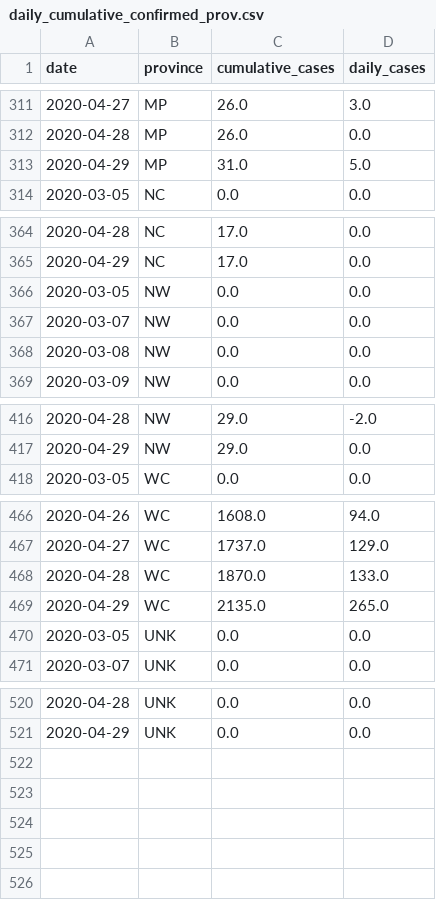
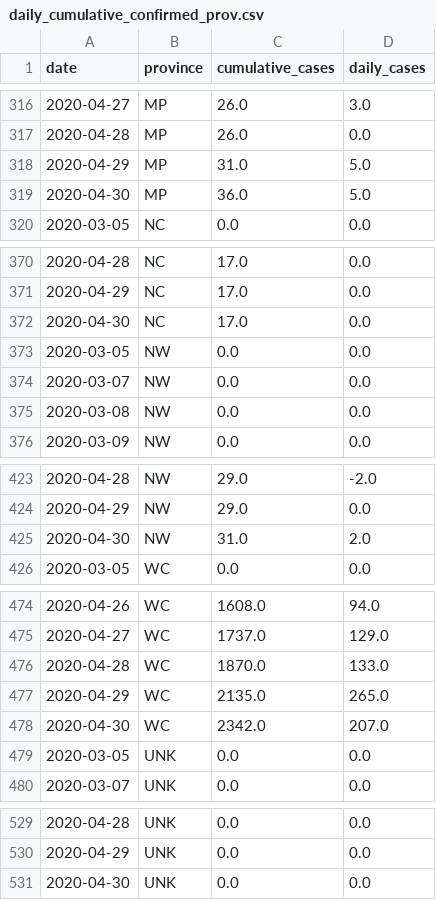
Before and after one commit to SimonRosen173/Covid19SAData, a CSV file: data/daily_cumulative_confirmed_prov.csv, drawn as a sheet; only a part is shown, gaps mark what is left out; the diff covers the shown part only.

```diff
--- a/data/daily_cumulative_confirmed_prov.csv
+++ b/data/daily_cumulative_confirmed_prov.csv
@@ -313,2 +318,3 @@ date,province,cumulative_cases,daily_cases
 2020-04-29,MP,31.0,5.0
+2020-04-30,MP,36.0,5.0
 2020-03-05,NC,0.0,0.0
@@ -365,2 +371,3 @@ date,province,cumulative_cases,daily_cases
 2020-04-29,NC,17.0,0.0
+2020-04-30,NC,17.0,0.0
 2020-03-05,NW,0.0,0.0
@@ -417,2 +424,3 @@ date,province,cumulative_cases,daily_cases
 2020-04-29,NW,29.0,0.0
+2020-04-30,NW,31.0,2.0
 2020-03-05,WC,0.0,0.0
@@ -469,2 +477,3 @@ date,province,cumulative_cases,daily_cases
 2020-04-29,WC,2135.0,265.0
+2020-04-30,WC,2342.0,207.0
 2020-03-05,UNK,0.0,0.0
@@ -521 +530,2 @@ date,province,cumulative_cases,daily_cases
 2020-04-29,UNK,0.0,0.0
+2020-04-30,UNK,0.0,0.0
```
Also changed, not shown: 5 added rows elsewhere in this file, data/cumulative_tests_confirmed.csv, data/daily_cum_deaths.csv, 30 other files.
